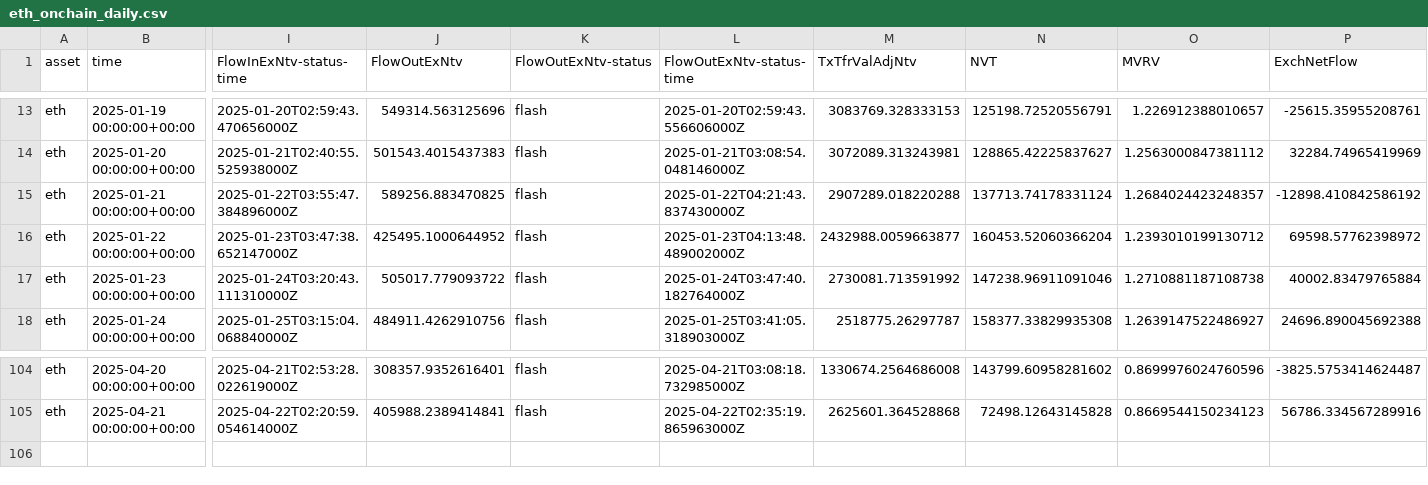
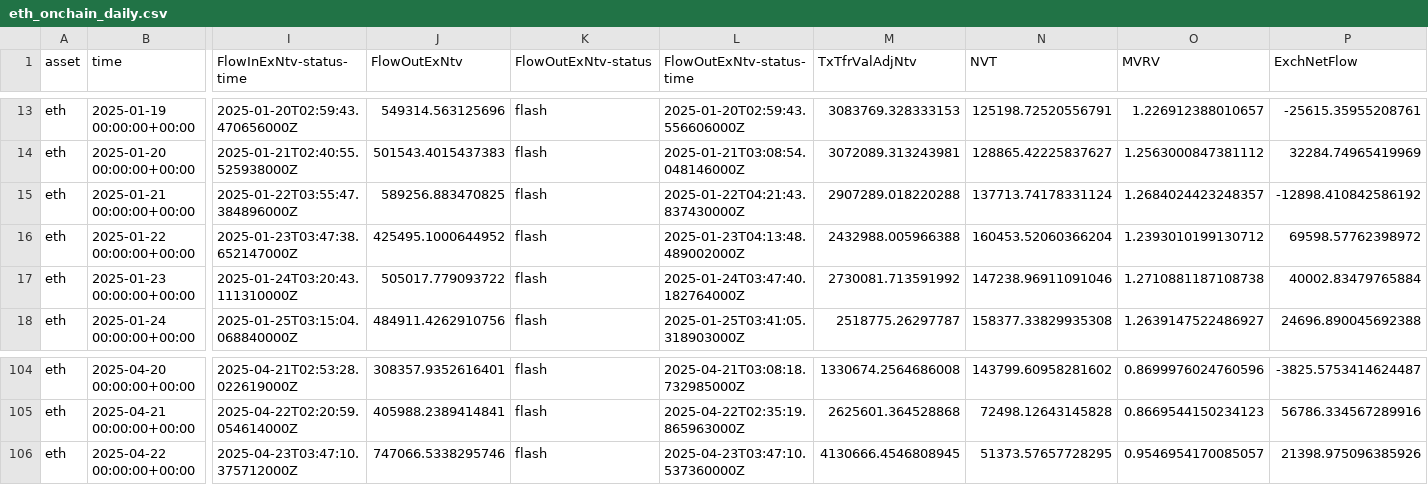
Before and after one commit to alex-lebedev/crypto-on-chain, a CSV file: eth_onchain_daily.csv, drawn as a sheet; only a part is shown, gaps mark what is left out; rows hold the shown columns only; the diff names each change by its address in the sheet, - before the commit and + after, or states it on an @@ line.

```diff
--- a/eth_onchain_daily.csv
+++ b/eth_onchain_daily.csv
-M16 (TxTfrValAdjNtv): 2432988.0059663877
+M16 (TxTfrValAdjNtv): 2432988.005966388
+row 106: eth | 2025-04-22 00:00:00+00:00 | 2025-04-23T03:47:10.375712000Z | 747066.5338295746 | flash | 2025-04-23T03:47:10.537360000Z | 4130666.4546808945 | 51373.57657728295 | 0.9546954170085057 | 21398.975096385926
```
Also changed, not shown: btc_onchain_daily.csv, 6 other files.
